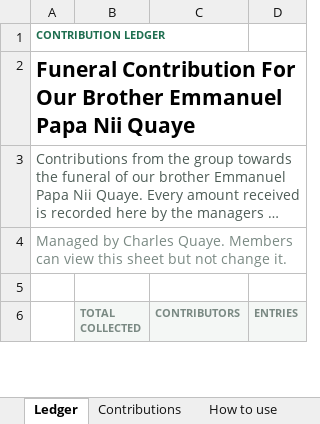
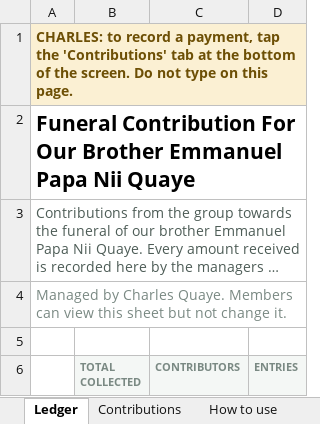
Before and after one commit to pdoegah/Complete-Python-3-Bootcamp, an Excel workbook: group_contribution_tracker/google_sheet/ledger.xlsx, sheet Ledger, drawn as a sheet; only a part is shown; long unchanged cells end in …; values as stored, in another font and other column widths than the file's, no borders; the diff names each change by its address in the sheet, - before the commit and + after, or states it on an @@ line.

```diff
--- a/group_contribution_tracker/google_sheet/ledger.xlsx (sheet Ledger)
+++ b/group_contribution_tracker/google_sheet/ledger.xlsx (sheet Ledger)
-A1: CONTRIBUTION LEDGER
+A1: CHARLES: to record a payment, tap the 'Contributions' tab at the bottom of the screen. Do not type on this page.
@@ A1 fill: none → #FBF0D3, text colour: #1F6F50 → #6D4F05, text size: larger @@
+A1:D1 merged
```
Also changed, not shown: sheet Contributions, 2 other files.
